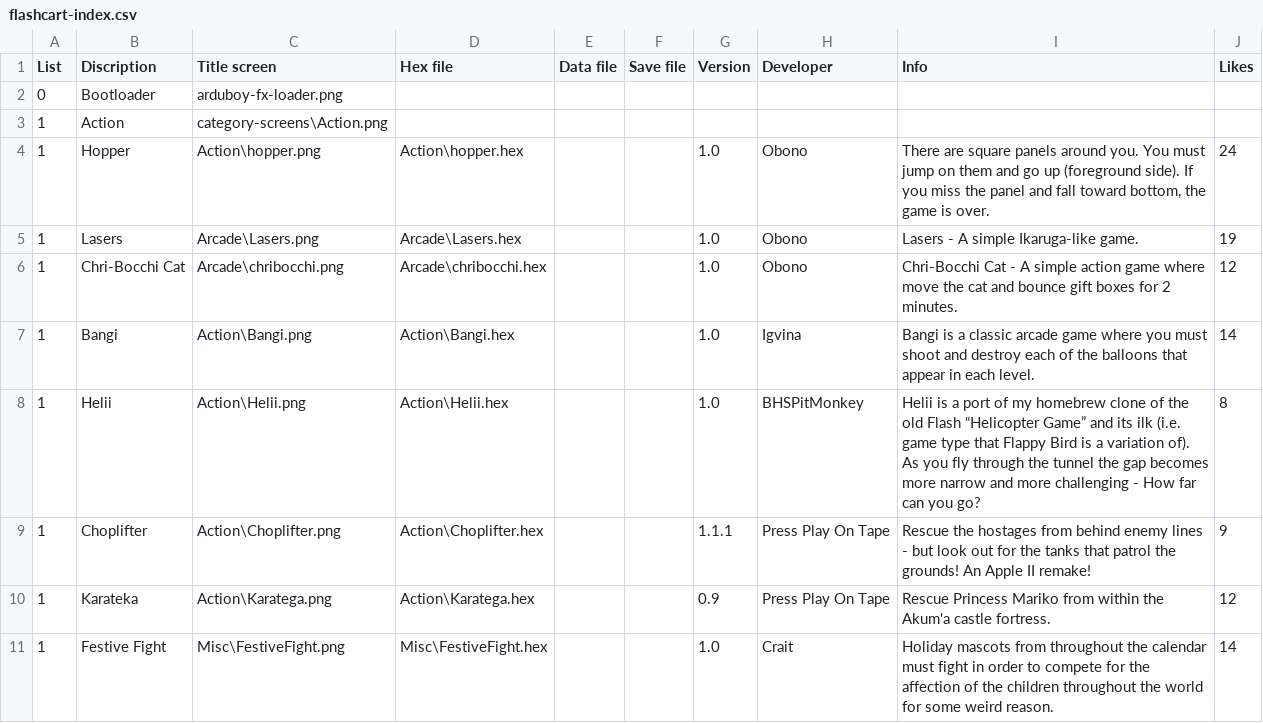
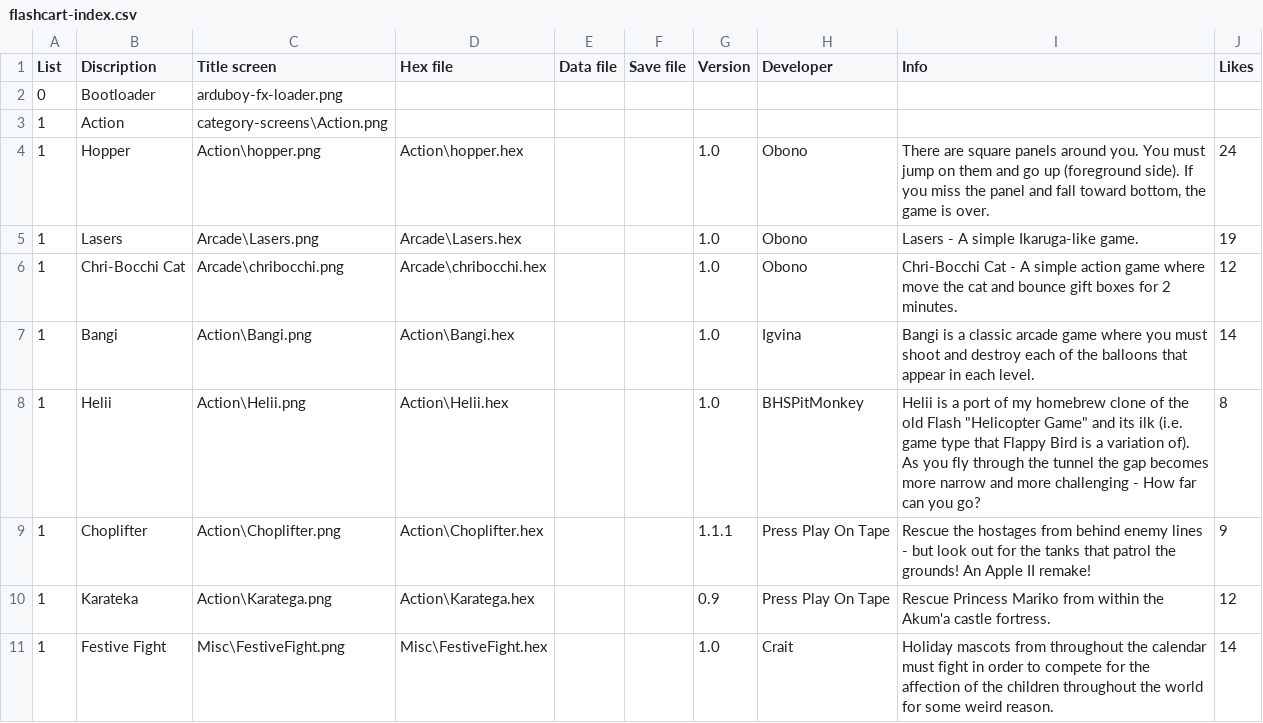
Before and after one commit to filmote/CartBuilder, a CSV file: flashcart-index.csv, drawn as a sheet; only a part is shown; the diff covers the shown part only.

Commit message:
Update flashcart-image.csv
Changed special quotes to regular double quotes

```diff
--- a/flashcart-index.csv
+++ b/flashcart-index.csv
@@ -7,3 +7,3 @@ List;Discription;Title screen;Hex file;Data file;Save file;Version;Developer;Inf
 1;Bangi;Action\Bangi.png;Action\Bangi.hex;;;1.0;Igvina;Bangi is a classic arcade game where you must shoot and destroy each of the balloons that appear in each level.;14
-1;Helii;Action\Helii.png;Action\Helii.hex;;;1.0;BHSPitMonkey;Helii is a port of my homebrew clone of the old Flash “Helicopter Game” and its ilk (i.e. game type that Flappy Bird is a variation of). As you fly through the tunnel the gap becomes more narrow and more challenging - How far can you go?;8
+1;Helii;Action\Helii.png;Action\Helii.hex;;;1.0;BHSPitMonkey;Helii is a port of my homebrew clone of the old Flash "Helicopter Game" and its ilk (i.e. game type that Flappy Bird is a variation of). As you fly through the tunnel the gap becomes more narrow and more challenging - How far can you go?;8
 1;Choplifter;Action\Choplifter.png;Action\Choplifter.hex;;;1.1.1;Press Play On Tape;Rescue the hostages from behind enemy lines - but look out for the tanks that patrol the grounds! An Apple II remake!;9
```
Also changed, not shown: 4 edited cells elsewhere in this file.
